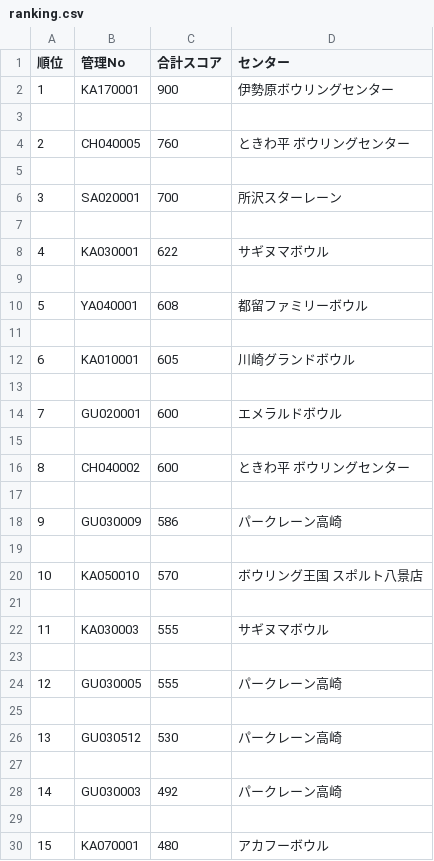
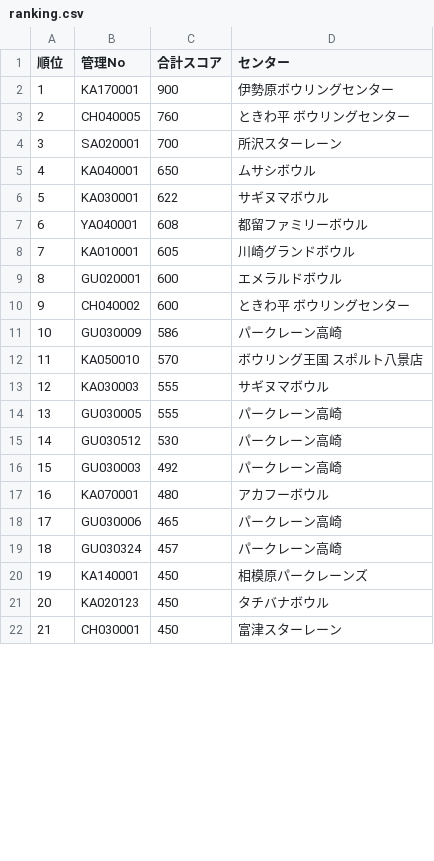
Before and after one commit to takehiko2324/ranking2026, a CSV file: ranking.csv, drawn as a sheet; only a part is shown; the shorter side is filled out with more unchanged rows; removed rows and columns are numbered as before the commit, all else as after; the diff covers the shown part only; the diff names each change by its address in the sheet, - before the commit and + after, or states it on an @@ line.

Commit message:
Update ranking.csv from FileMaker

```diff
--- a/ranking.csv
+++ b/ranking.csv
-row 3: (empty)
-row 5: (empty)
-row 5: (empty)
+row 5: 4 | KA040001 | 650 | ムサシボウル
@@ column A (順位) renumbered from row 6 down @@
-row 9: (empty)
-row 11: (empty)
-row 13: (empty)
-row 15: (empty)
-row 17: (empty)
-row 19: (empty)
-row 21: (empty)
-row 23: (empty)
-row 25: (empty)
-row 27: (empty)
-row 29: (empty)
```
Also changed, not shown: 32 removed rows and 4 edited cells elsewhere in this file.
